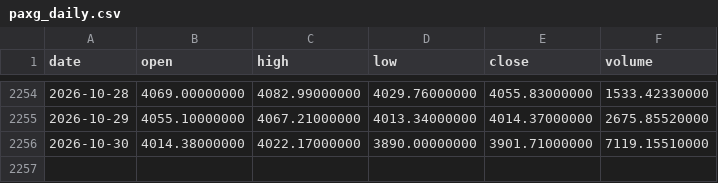
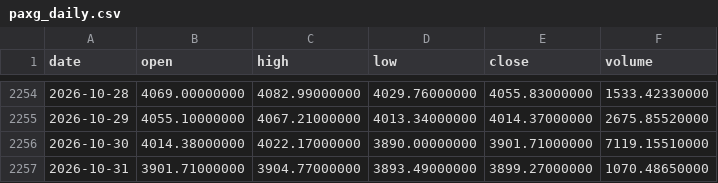
Before and after one commit to Bowen389/Au, a CSV file: paxg_daily.csv, drawn as a sheet; only a part is shown, gaps mark what is left out; the diff names each change by its address in the sheet, - before the commit and + after, or states it on an @@ line.

Commit message:
PAXG paper account 2026-11-01 [skip ci]

```diff
--- a/paxg_daily.csv
+++ b/paxg_daily.csv
+row 2257: 2026-10-31 | 3901.71000000 | 3904.77000000 | 3893.49000000 | 3899.27000000 | 1070.48650000
```
Also changed, not shown: 3 other files.
